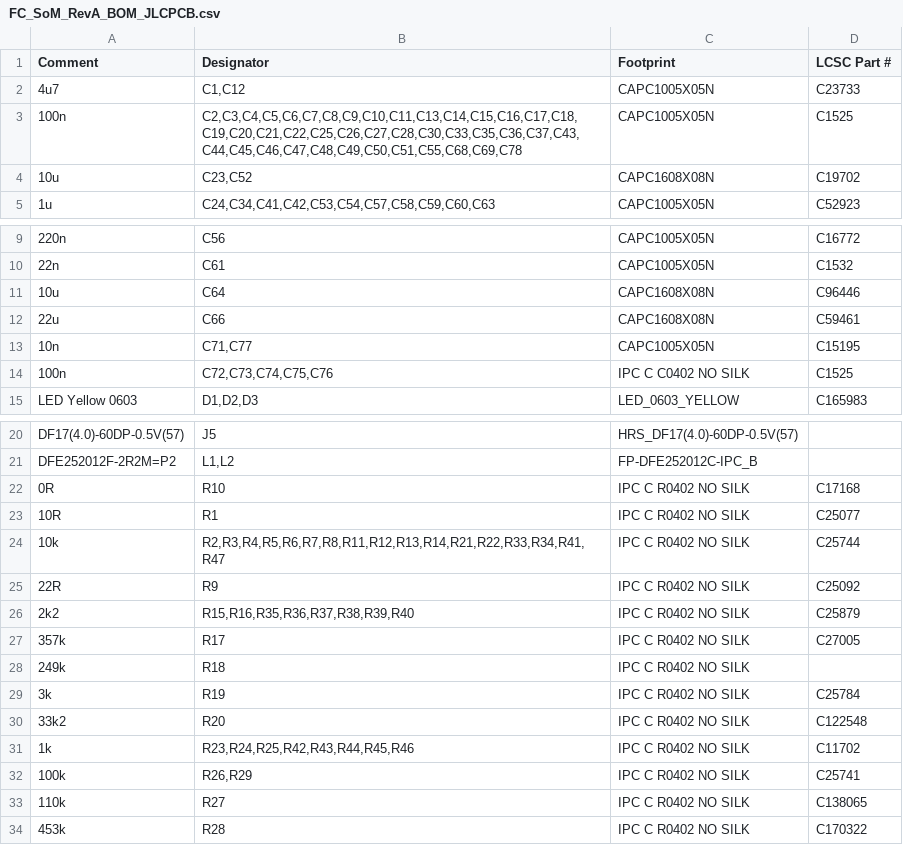
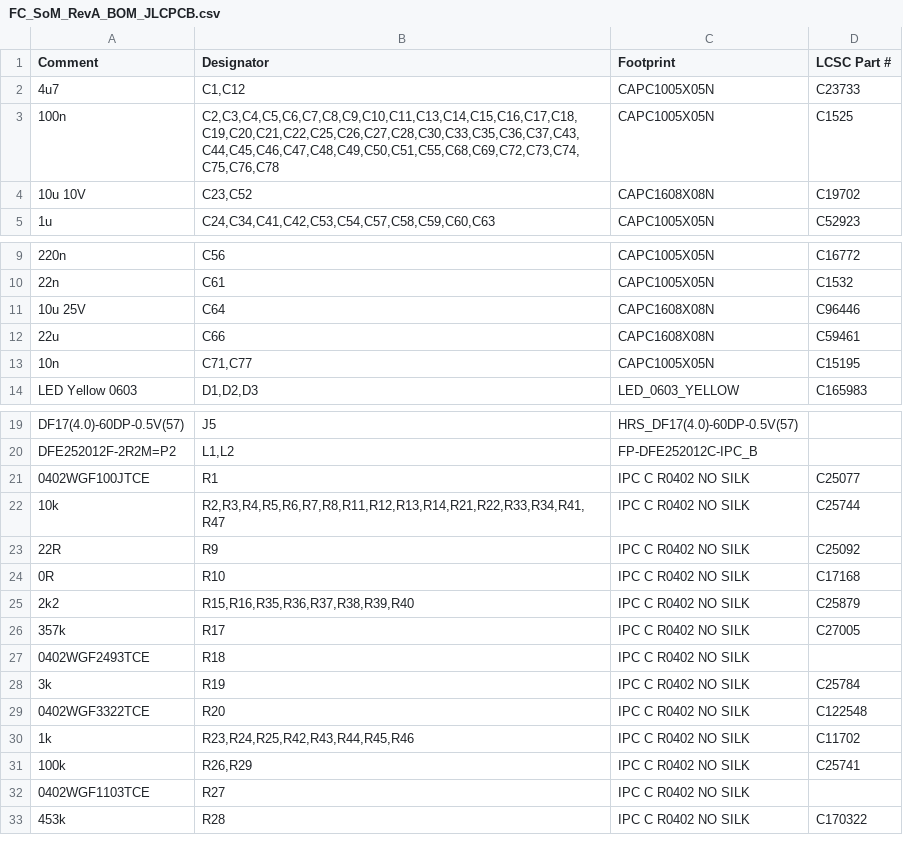
Before and after one commit to WeymenKoo/UBCAeroDesign-2026-Flight-Controller, a CSV file: jlcpcb/FC_SoM_RevA_BOM_JLCPCB.csv, drawn as a sheet; only a part is shown, gaps mark what is left out.

```diff
--- a/jlcpcb/FC_SoM_RevA_BOM_JLCPCB.csv
+++ b/jlcpcb/FC_SoM_RevA_BOM_JLCPCB.csv
@@ -2,4 +2,4 @@ Comment,Designator,Footprint,LCSC Part #
 4u7,"C1,C12",CAPC1005X05N,C23733
-100n,"C2,C3,C4,C5,C6,C7,C8,C9,C10,C11,C13,C14,C15,C16,C17,C18,C19,C20,C21,C22,C25,C26,C27,C28,C30,C33,C35,C36,C37,C43,C44,C45,C46,C47,C48,C49,C50,C51,C55,C68,C69,C78",CAPC1005X05N,C1525
-10u,"C23,C52",CAPC1608X08N,C19702
+100n,"C2,C3,C4,C5,C6,C7,C8,C9,C10,C11,C13,C14,C15,C16,C17,C18,C19,C20,C21,C22,C25,C26,C27,C28,C30,C33,C35,C36,C37,C43,C44,C45,C46,C47,C48,C49,C50,C51,C55,C68,C69,C72,C73,C74,C75,C76,C78",CAPC1005X05N,C1525
+10u 10V,"C23,C52",CAPC1608X08N,C19702
 1u,"C24,C34,C41,C42,C53,C54,C57,C58,C59,C60,C63",CAPC1005X05N,C52923
@@ -10,6 +10,5 @@ Comment,Designator,Footprint,LCSC Part #
 22n,C61,CAPC1005X05N,C1532
-10u,C64,CAPC1608X08N,C96446
+10u 25V,C64,CAPC1608X08N,C96446
 22u,C66,CAPC1608X08N,C59461
 10n,"C71,C77",CAPC1005X05N,C15195
-100n,"C72,C73,C74,C75,C76",IPC C C0402 NO SILK,C1525
 LED Yellow 0603,"D1,D2,D3",LED_0603_YELLOW,C165983
@@ -21,14 +20,14 @@ DF17(4.0)-60DP-0.5V(57),J5,HRS_DF17(4.0)-60DP-0.5V(57),
 DFE252012F-2R2M=P2,"L1,L2",FP-DFE252012C-IPC_B,
-0R,R10,IPC C R0402 NO SILK,C17168
-10R,R1,IPC C R0402 NO SILK,C25077
+0402WGF100JTCE,R1,IPC C R0402 NO SILK,C25077
 10k,"R2,R3,R4,R5,R6,R7,R8,R11,R12,R13,R14,R21,R22,R33,R34,R41,R47",IPC C R0402 NO SILK,C25744
 22R,R9,IPC C R0402 NO SILK,C25092
+0R,R10,IPC C R0402 NO SILK,C17168
 2k2,"R15,R16,R35,R36,R37,R38,R39,R40",IPC C R0402 NO SILK,C25879
 357k,R17,IPC C R0402 NO SILK,C27005
-249k,R18,IPC C R0402 NO SILK,
+0402WGF2493TCE,R18,IPC C R0402 NO SILK,
 3k,R19,IPC C R0402 NO SILK,C25784
-33k2,R20,IPC C R0402 NO SILK,C122548
+0402WGF3322TCE,R20,IPC C R0402 NO SILK,C122548
 1k,"R23,R24,R25,R42,R43,R44,R45,R46",IPC C R0402 NO SILK,C11702
 100k,"R26,R29",IPC C R0402 NO SILK,C25741
-110k,R27,IPC C R0402 NO SILK,C138065
+0402WGF1103TCE,R27,IPC C R0402 NO SILK,
 453k,R28,IPC C R0402 NO SILK,C170322
```
Also changed, not shown: 27 other files.
